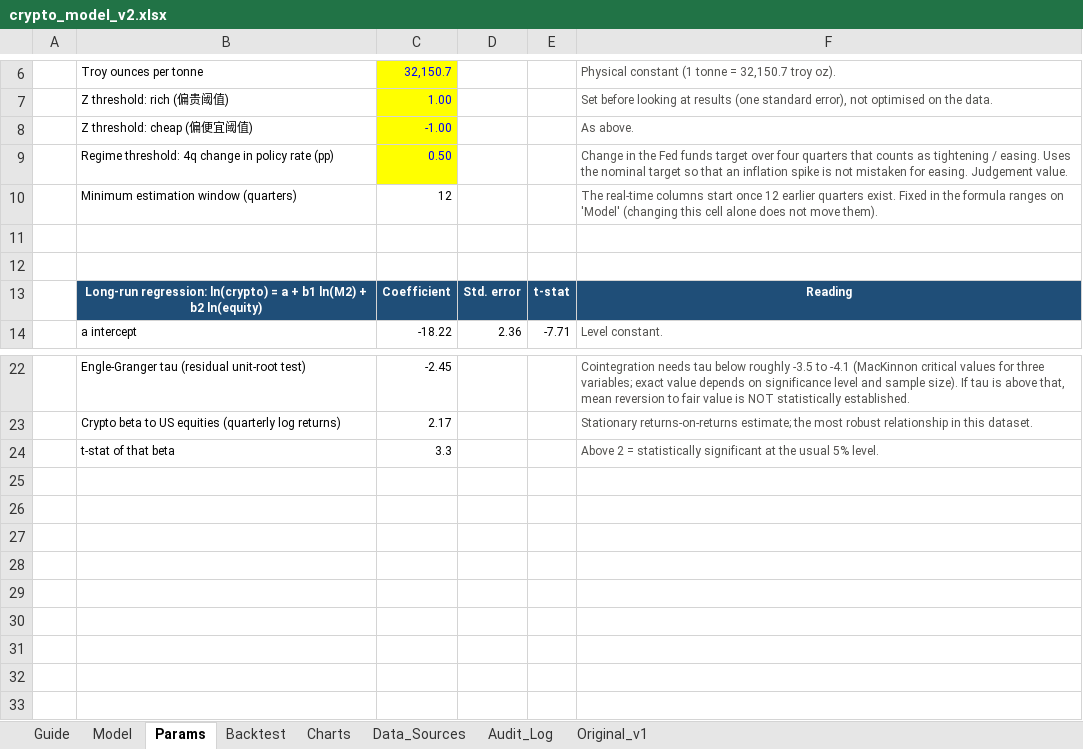
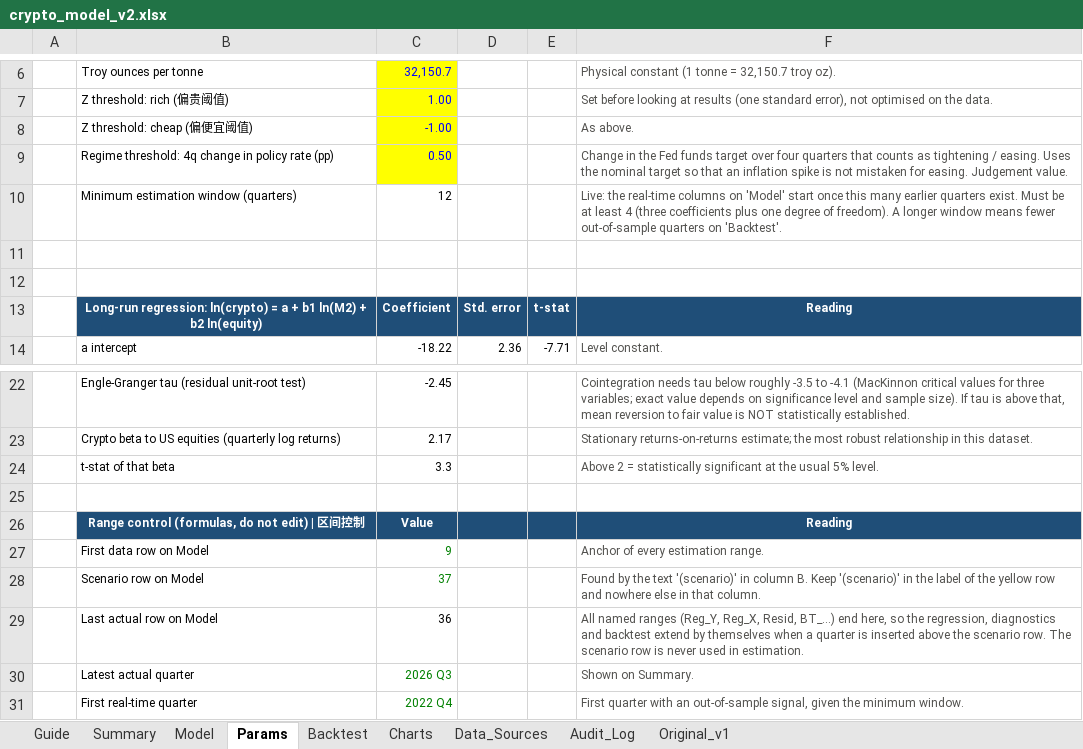
Before and after one commit to javajoker/fable-crypto, an Excel workbook: docs/crypto_model_v2.xlsx, sheet Params, drawn as a sheet; only a part is shown, gaps mark what is left out; values as stored, in another font and other column widths than the file's, no borders; the diff names each change by its address in the sheet, - before the commit and + after, or states it on an @@ line.

```diff
--- a/docs/crypto_model_v2.xlsx (sheet Params)
+++ b/docs/crypto_model_v2.xlsx (sheet Params)
+sheet tab: Summary
-F10: The real-time columns start once 12 earlier quarters exist. Fixed in the formula ranges on 'Model' (changing this cell alone does not move them).
+F10: Live: the real-time columns on 'Model' start once this many earlier quarters exist. Must be at least 4 (three coefficients plus one degree of freedom). A longer window means fewer out-of-sample quarters on 'Backtest'.
+row 25: (empty)
+row 26:  | Range control (formulas, do not edit) | 区间控制 | Value |  |  | Reading
+row 27:  | First data row on Model | 9 |  |  | Anchor of every estimation range.
+row 28:  | Scenario row on Model | 37 |  |  | Found by the text '(scenario)' in column B. Keep '(scenario)' in the label of the yellow row and nowhere else in that column.
+row 29:  | Last actual row on Model | 36 |  |  | All named ranges (Reg_Y, Reg_X, Resid, BT_...) end here, so the regression, diagnostics and backtest extend by themselves when a quarter is inserted above the scenario row. The scenario row is never used in estimation.
+row 30:  | Latest actual quarter | 2026 Q3 |  |  | Shown on Summary.
+row 31:  | First real-time quarter | 2022 Q4 |  |  | First quarter with an out-of-sample signal, given the minimum window.
```
Also changed, not shown: sheet Model, sheet Guide, sheet Charts, sheet Backtest, formulas that keep their value, charts or pictures, 9 other files.
